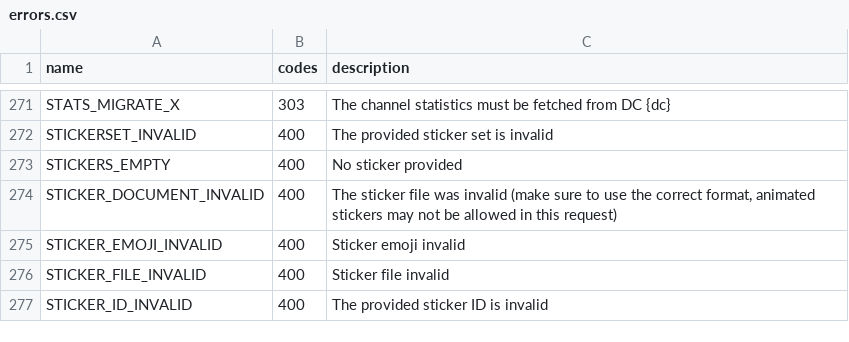
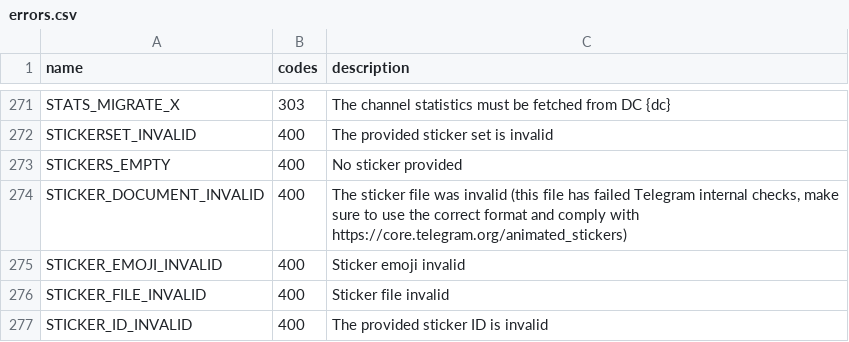
Before and after one commit to LonamiWebs/Telethon, a CSV file: telethon_generator/data/errors.csv, drawn as a sheet; only a part is shown, gaps mark what is left out.

Commit message:
Add more info on invalid sticker error (#1558)

```diff
--- a/telethon_generator/data/errors.csv
+++ b/telethon_generator/data/errors.csv
@@ -273,3 +273,3 @@ STICKERSET_INVALID,400,The provided sticker set is invalid
 STICKERS_EMPTY,400,No sticker provided
-STICKER_DOCUMENT_INVALID,400,"The sticker file was invalid (make sure to use the correct format, animated stickers may not be allowed in this request)"
+STICKER_DOCUMENT_INVALID,400,"The sticker file was invalid (this file has failed Telegram internal checks, make sure to use the correct format and comply with https://core.telegram.org/animated_stickers)"
 STICKER_EMOJI_INVALID,400,Sticker emoji invalid
```
